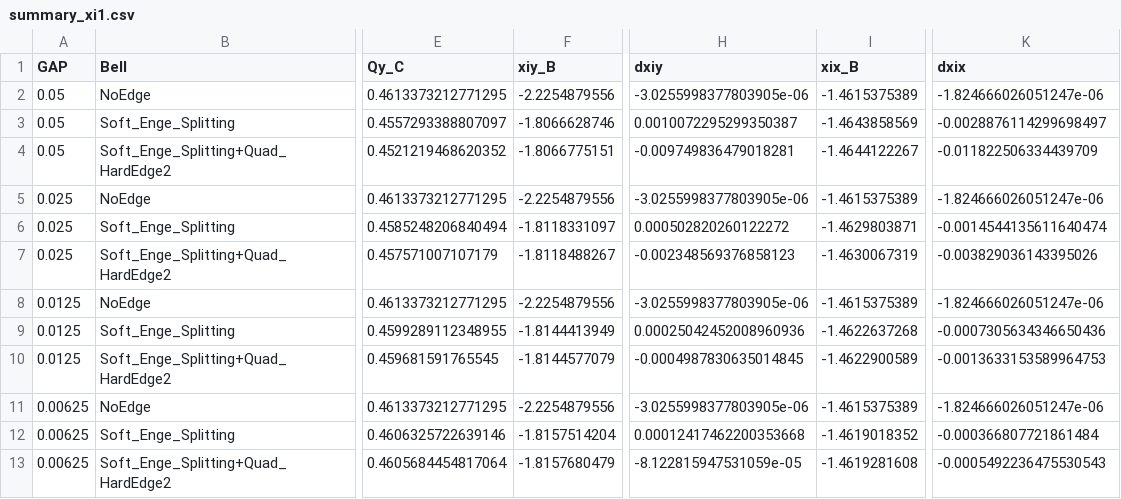
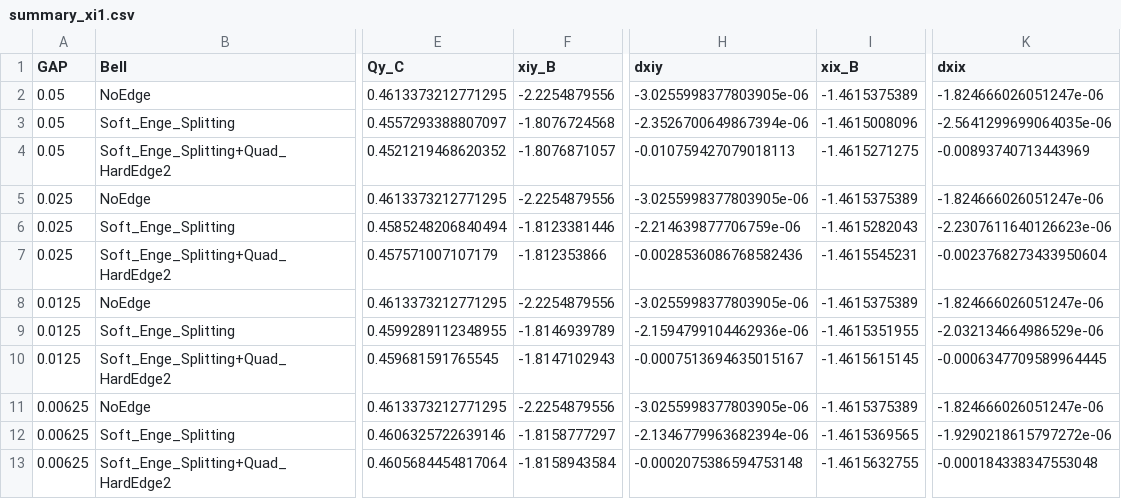
Before and after one commit to sergeybell/SCT_2, a CSV file: chromaticity/fringe_comparison/summary_xi1.csv, drawn as a sheet; only a part is shown, gaps mark what is left out; the diff names each change by its address in the sheet, - before the commit and + after, or states it on an @@ line.

```diff
--- a/chromaticity/fringe_comparison/summary_xi1.csv
+++ b/chromaticity/fringe_comparison/summary_xi1.csv
-F3 (xiy_B): -1.8066628746
+F3 (xiy_B): -1.8076724568
-H3 (dxiy): 0.0010072295299350387
+H3 (dxiy): -2.3526700649867394e-06
-I3 (xix_B): -1.4643858569
+I3 (xix_B): -1.4615008096
-K3 (dxix): -0.0028876114299698497
+K3 (dxix): -2.5641299699064035e-06
-F4 (xiy_B): -1.8066775151
+F4 (xiy_B): -1.8076871057
-H4 (dxiy): -0.009749836479018281
+H4 (dxiy): -0.010759427079018113
-I4 (xix_B): -1.4644122267
+I4 (xix_B): -1.4615271275
-K4 (dxix): -0.011822506334439709
+K4 (dxix): -0.00893740713443969
-F6 (xiy_B): -1.8118331097
+F6 (xiy_B): -1.8123381446
-H6 (dxiy): 0.000502820260122272
+H6 (dxiy): -2.214639877706759e-06
-I6 (xix_B): -1.4629803871
+I6 (xix_B): -1.4615282043
-K6 (dxix): -0.0014544135611640474
+K6 (dxix): -2.2307611640126623e-06
-F7 (xiy_B): -1.8118488267
+F7 (xiy_B): -1.812353866
-H7 (dxiy): -0.002348569376858123
+H7 (dxiy): -0.0028536086768582436
-I7 (xix_B): -1.4630067319
+I7 (xix_B): -1.4615545231
-K7 (dxix): -0.003829036143395026
+K7 (dxix): -0.0023768273433950604
-F9 (xiy_B): -1.8144413949
+F9 (xiy_B): -1.8146939789
-H9 (dxiy): 0.00025042452008960936
+H9 (dxiy): -2.1594799104462936e-06
-I9 (xix_B): -1.4622637268
+I9 (xix_B): -1.4615351955
-K9 (dxix): -0.0007305634346650436
+K9 (dxix): -2.032134664986529e-06
-F10 (xiy_B): -1.8144577079
+F10 (xiy_B): -1.8147102943
-H10 (dxiy): -0.0004987830635014845
+H10 (dxiy): -0.0007513694635015167
-I10 (xix_B): -1.4622900589
+I10 (xix_B): -1.4615615145
-K10 (dxix): -0.0013633153589964753
+K10 (dxix): -0.0006347709589964445
-F12 (xiy_B): -1.8157514204
+F12 (xiy_B): -1.8158777297
-H12 (dxiy): 0.00012417462200353668
+H12 (dxiy): -2.1346779963682394e-06
-I12 (xix_B): -1.4619018352
+I12 (xix_B): -1.4615369565
-K12 (dxix): -0.000366807721861484
+K12 (dxix): -1.9290218615797272e-06
-F13 (xiy_B): -1.8157680479
+F13 (xiy_B): -1.8158943584
-H13 (dxiy): -8.122815947531059e-05
+H13 (dxiy): -0.0002075386594753148
-I13 (xix_B): -1.4619281608
+I13 (xix_B): -1.4615632755
-K13 (dxix): -0.0005492236475530543
+K13 (dxix): -0.000184338347553048
```
Also changed, not shown: chromaticity/fringe_comparison/single_dipole/output/bell_bare_bm.csv, chromaticity/fringe_comparison/single_dipole/output/bell_single_bm.csv, 24 other files.
